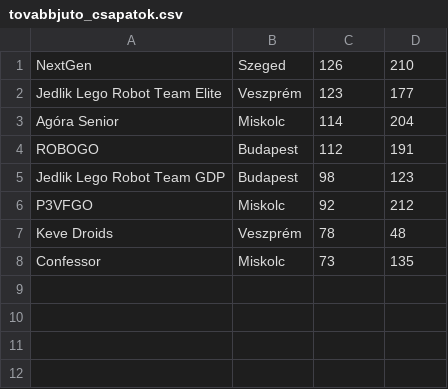
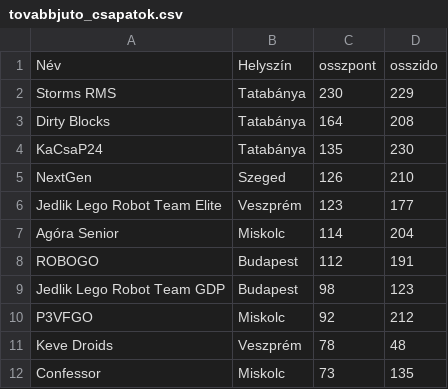
Before and after one commit to BarnabasJedlikSzX/Alapvizsga-feladat, a CSV file: python/tovabbjuto_csapatok.csv, drawn as a sheet.

```diff
--- a/python/tovabbjuto_csapatok.csv
+++ b/python/tovabbjuto_csapatok.csv
@@ -1 +1,5 @@
+Név;Helyszín;osszpont;osszido
+Storms RMS;Tatabánya;230;229
+Dirty Blocks;Tatabánya;164;208
+KaCsaP24;Tatabánya;135;230
 NextGen;Szeged;126;210
```
Also changed, not shown: python/wro.csv, 5 other files.
